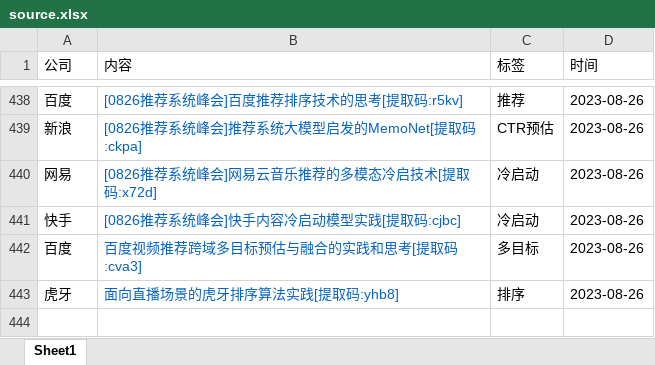
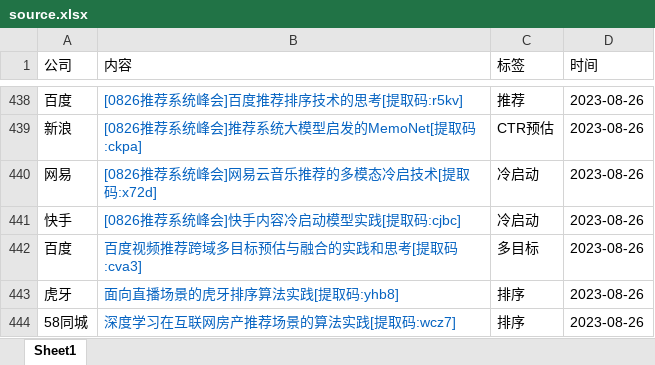
Before and after one commit to Doragd/Algorithm-Practice-in-Industry, an Excel workbook: source.xlsx, sheet Sheet1, drawn as a sheet; only a part is shown, gaps mark what is left out; values as stored, in another font and other column widths than the file's, no borders; the diff names each change by its address in the sheet, - before the commit and + after, or states it on an @@ line.

```diff
--- a/source.xlsx (sheet Sheet1)
+++ b/source.xlsx (sheet Sheet1)
+row 444: 58同城 | 深度学习在互联网房产推荐场景的算法实践[提取码:wcz7] | 排序 | 2023-08-26
```
Also changed, not shown: 1 other file.
